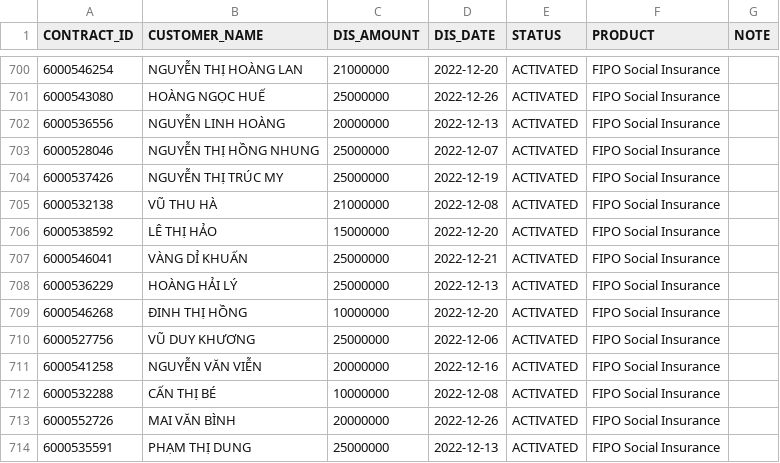
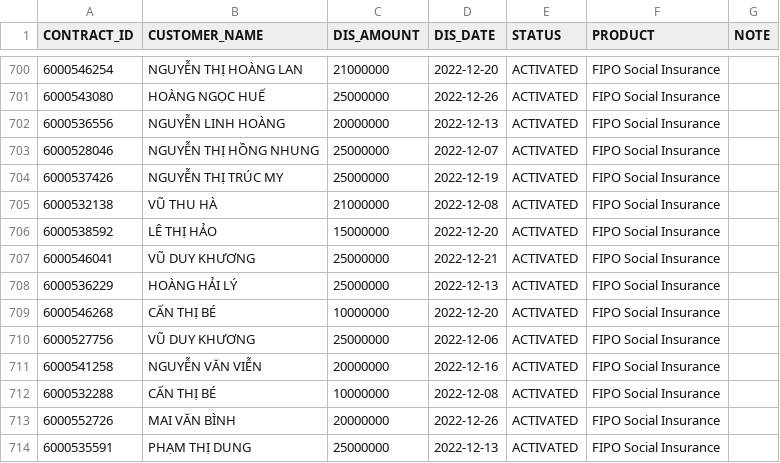
Before and after one commit to favowin/RstudioConnect, a CSV file: FIPO/DATA_FIPO_DETAIL_202212.csv, drawn as a sheet; only a part is shown, gaps mark what is left out.

```diff
--- a/FIPO/DATA_FIPO_DETAIL_202212.csv
+++ b/FIPO/DATA_FIPO_DETAIL_202212.csv
@@ -706,5 +706,5 @@ CONTRACT_ID,CUSTOMER_NAME,DIS_AMOUNT,DIS_DATE,STATUS,PRODUCT,NOTE
 6000538592,LÊ THỊ HẢO,15000000,2022-12-20,ACTIVATED,FIPO Social Insurance,
-6000546041,VÀNG DỈ KHUẤN,25000000,2022-12-21,ACTIVATED,FIPO Social Insurance,
+6000546041,VŨ DUY KHƯƠNG,25000000,2022-12-21,ACTIVATED,FIPO Social Insurance,
 6000536229,HOÀNG HẢI LÝ,25000000,2022-12-13,ACTIVATED,FIPO Social Insurance,
-6000546268,ĐINH THỊ HỒNG,10000000,2022-12-20,ACTIVATED,FIPO Social Insurance,
+6000546268,CẤN THỊ BÉ,10000000,2022-12-20,ACTIVATED,FIPO Social Insurance,
 6000527756,VŨ DUY KHƯƠNG,25000000,2022-12-06,ACTIVATED,FIPO Social Insurance,
```
